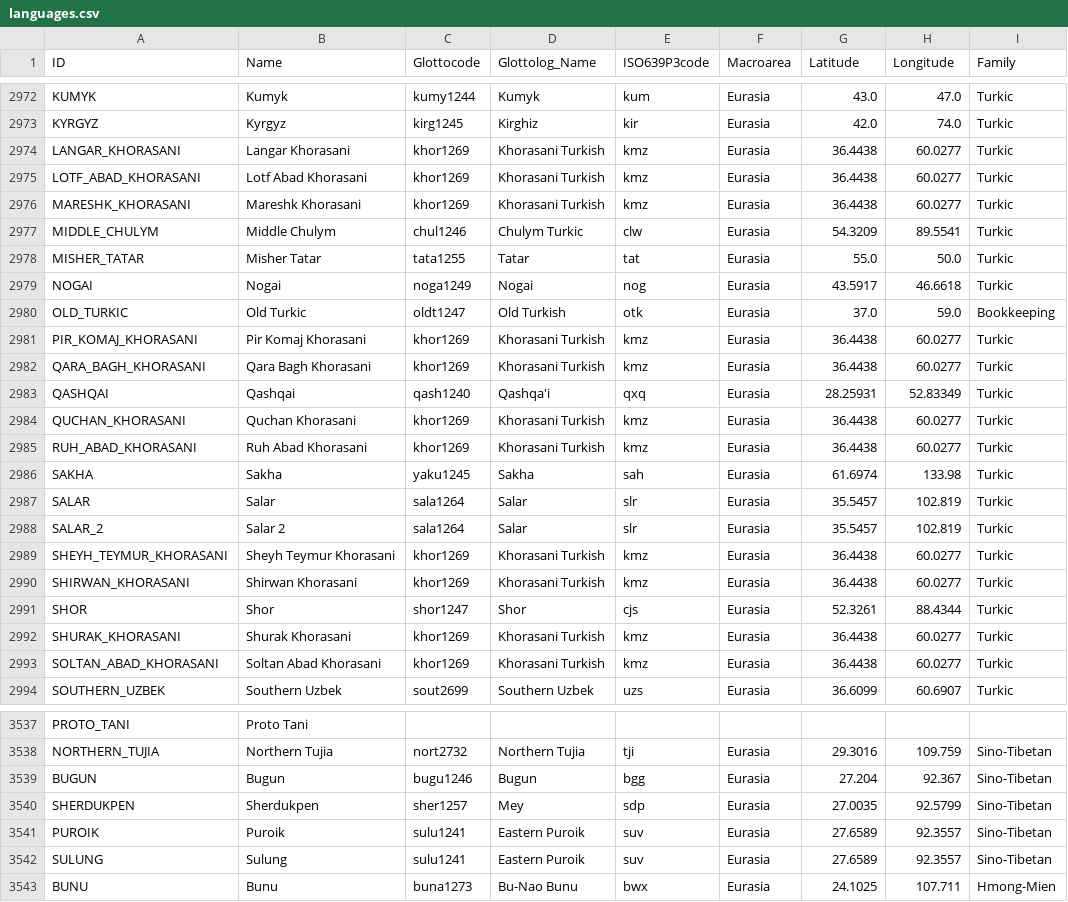
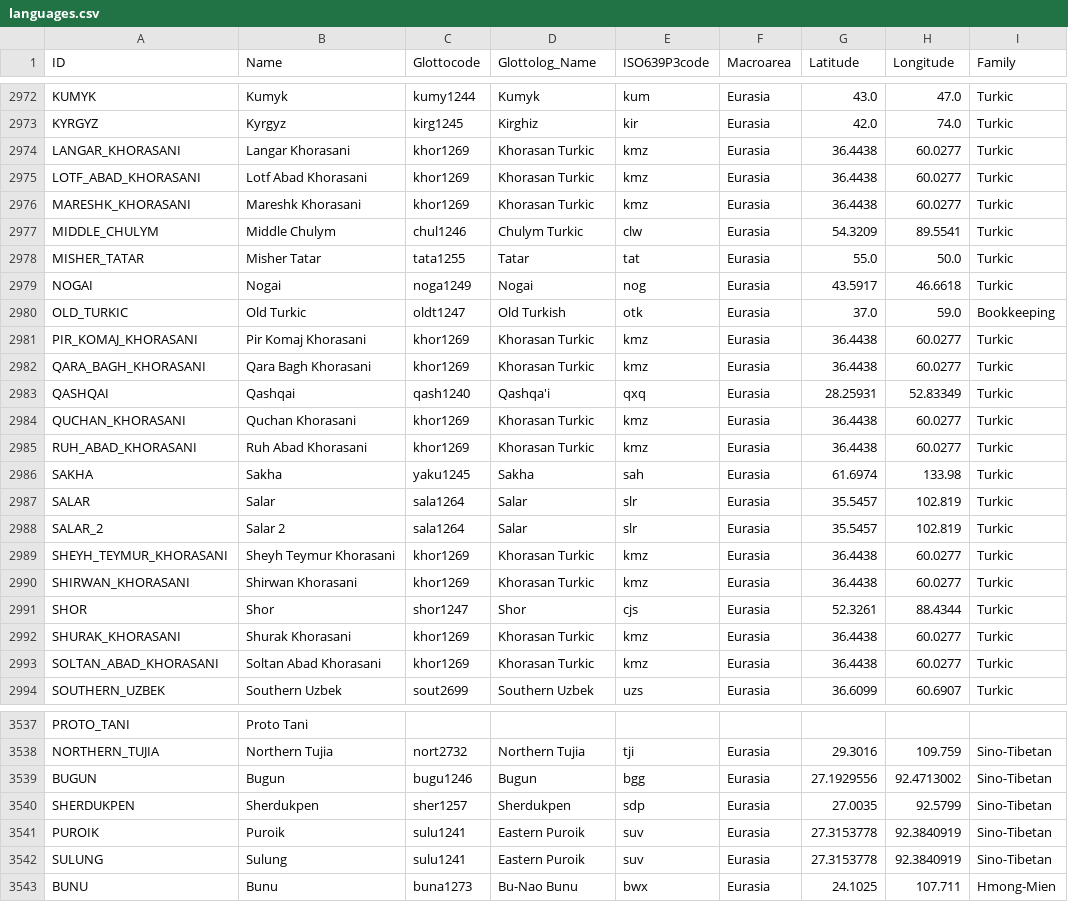
Before and after one commit to lexibank/asjp, a CSV file: cldf/languages.csv, drawn as a sheet; only a part is shown, gaps mark what is left out; the diff covers the shown part only.

Commit message:
Update code and CLDF data for buildbot

```diff
--- a/cldf/languages.csv
+++ b/cldf/languages.csv
@@ -2973,5 +2973,5 @@ KUMYK,Kumyk,kumy1244,Kumyk,kum,Eurasia,43.0,47.0,Turkic
 KYRGYZ,Kyrgyz,kirg1245,Kirghiz,kir,Eurasia,42.0,74.0,Turkic
-LANGAR_KHORASANI,Langar Khorasani,khor1269,Khorasani Turkish,kmz,Eurasia,36.4438,60.0277,Turkic
-LOTF_ABAD_KHORASANI,Lotf Abad Khorasani,khor1269,Khorasani Turkish,kmz,Eurasia,36.4438,60.0277,Turkic
-MARESHK_KHORASANI,Mareshk Khorasani,khor1269,Khorasani Turkish,kmz,Eurasia,36.4438,60.0277,Turkic
+LANGAR_KHORASANI,Langar Khorasani,khor1269,Khorasan Turkic,kmz,Eurasia,36.4438,60.0277,Turkic
+LOTF_ABAD_KHORASANI,Lotf Abad Khorasani,khor1269,Khorasan Turkic,kmz,Eurasia,36.4438,60.0277,Turkic
+MARESHK_KHORASANI,Mareshk Khorasani,khor1269,Khorasan Turkic,kmz,Eurasia,36.4438,60.0277,Turkic
 MIDDLE_CHULYM,Middle Chulym,chul1246,Chulym Turkic,clw,Eurasia,54.3209,89.5541,Turkic
@@ -2980,7 +2980,7 @@ NOGAI,Nogai,noga1249,Nogai,nog,Eurasia,43.5917,46.6618,Turkic
 OLD_TURKIC,Old Turkic,oldt1247,Old Turkish,otk,Eurasia,37.0,59.0,Bookkeeping
-PIR_KOMAJ_KHORASANI,Pir Komaj Khorasani,khor1269,Khorasani Turkish,kmz,Eurasia,36.4438,60.0277,Turkic
-QARA_BAGH_KHORASANI,Qara Bagh Khorasani,khor1269,Khorasani Turkish,kmz,Eurasia,36.4438,60.0277,Turkic
+PIR_KOMAJ_KHORASANI,Pir Komaj Khorasani,khor1269,Khorasan Turkic,kmz,Eurasia,36.4438,60.0277,Turkic
+QARA_BAGH_KHORASANI,Qara Bagh Khorasani,khor1269,Khorasan Turkic,kmz,Eurasia,36.4438,60.0277,Turkic
 QASHQAI,Qashqai,qash1240,Qashqa'i,qxq,Eurasia,28.25931,52.83349,Turkic
-QUCHAN_KHORASANI,Quchan Khorasani,khor1269,Khorasani Turkish,kmz,Eurasia,36.4438,60.0277,Turkic
-RUH_ABAD_KHORASANI,Ruh Abad Khorasani,khor1269,Khorasani Turkish,kmz,Eurasia,36.4438,60.0277,Turkic
+QUCHAN_KHORASANI,Quchan Khorasani,khor1269,Khorasan Turkic,kmz,Eurasia,36.4438,60.0277,Turkic
+RUH_ABAD_KHORASANI,Ruh Abad Khorasani,khor1269,Khorasan Turkic,kmz,Eurasia,36.4438,60.0277,Turkic
 SAKHA,Sakha,yaku1245,Sakha,sah,Eurasia,61.6974,133.98,Turkic
@@ -2988,7 +2988,7 @@ SALAR,Salar,sala1264,Salar,slr,Eurasia,35.5457,102.819,Turkic
 SALAR_2,Salar 2,sala1264,Salar,slr,Eurasia,35.5457,102.819,Turkic
-SHEYH_TEYMUR_KHORASANI,Sheyh Teymur Khorasani,khor1269,Khorasani Turkish,kmz,Eurasia,36.4438,60.0277,Turkic
-SHIRWAN_KHORASANI,Shirwan Khorasani,khor1269,Khorasani Turkish,kmz,Eurasia,36.4438,60.0277,Turkic
+SHEYH_TEYMUR_KHORASANI,Sheyh Teymur Khorasani,khor1269,Khorasan Turkic,kmz,Eurasia,36.4438,60.0277,Turkic
+SHIRWAN_KHORASANI,Shirwan Khorasani,khor1269,Khorasan Turkic,kmz,Eurasia,36.4438,60.0277,Turkic
 SHOR,Shor,shor1247,Shor,cjs,Eurasia,52.3261,88.4344,Turkic
-SHURAK_KHORASANI,Shurak Khorasani,khor1269,Khorasani Turkish,kmz,Eurasia,36.4438,60.0277,Turkic
-SOLTAN_ABAD_KHORASANI,Soltan Abad Khorasani,khor1269,Khorasani Turkish,kmz,Eurasia,36.4438,60.0277,Turkic
+SHURAK_KHORASANI,Shurak Khorasani,khor1269,Khorasan Turkic,kmz,Eurasia,36.4438,60.0277,Turkic
+SOLTAN_ABAD_KHORASANI,Soltan Abad Khorasani,khor1269,Khorasan Turkic,kmz,Eurasia,36.4438,60.0277,Turkic
 SOUTHERN_UZBEK,Southern Uzbek,sout2699,Southern Uzbek,uzs,Eurasia,36.6099,60.6907,Turkic
@@ -3538,6 +3538,6 @@ PROTO_TANI,Proto Tani,,,,,,,
 NORTHERN_TUJIA,Northern Tujia,nort2732,Northern Tujia,tji,Eurasia,29.3016,109.759,Sino-Tibetan
-BUGUN,Bugun,bugu1246,Bugun,bgg,Eurasia,27.204,92.367,Sino-Tibetan
-SHERDUKPEN,Sherdukpen,sher1257,Mey,sdp,Eurasia,27.0035,92.5799,Sino-Tibetan
-PUROIK,Puroik,sulu1241,Eastern Puroik,suv,Eurasia,27.6589,92.3557,Sino-Tibetan
-SULUNG,Sulung,sulu1241,Eastern Puroik,suv,Eurasia,27.6589,92.3557,Sino-Tibetan
+BUGUN,Bugun,bugu1246,Bugun,bgg,Eurasia,27.1929556,92.4713002,Sino-Tibetan
+SHERDUKPEN,Sherdukpen,sher1257,Sherdukpen,sdp,Eurasia,27.0035,92.5799,Sino-Tibetan
+PUROIK,Puroik,sulu1241,Eastern Puroik,suv,Eurasia,27.3153778,92.3840919,Sino-Tibetan
+SULUNG,Sulung,sulu1241,Eastern Puroik,suv,Eurasia,27.3153778,92.3840919,Sino-Tibetan
 BUNU,Bunu,buna1273,Bu-Nao Bunu,bwx,Eurasia,24.1025,107.711,Hmong-Mien
```
Also changed, not shown: 119 edited cells elsewhere in this file, 3 other files.
